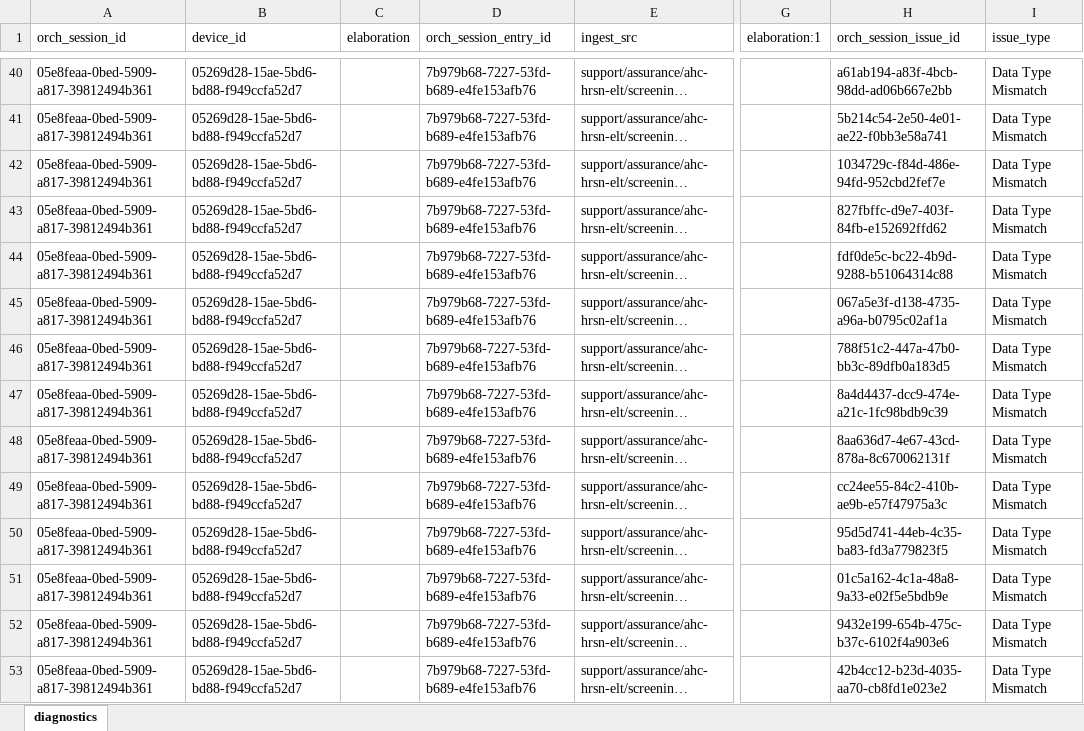
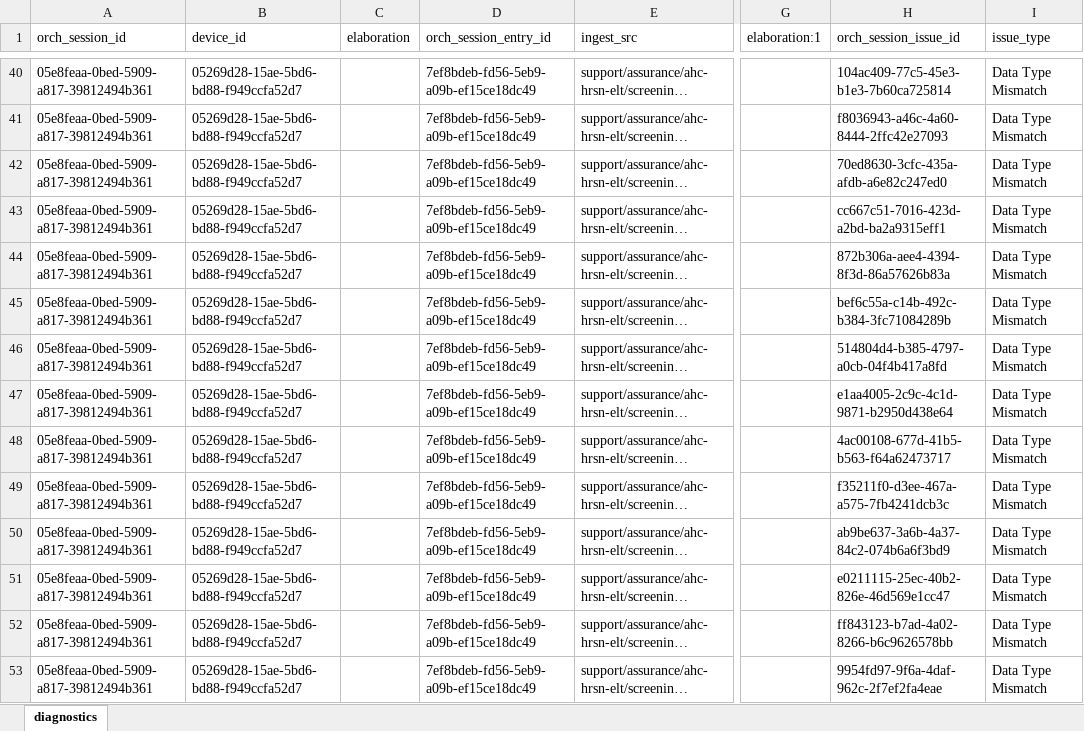
Before and after one commit to qe-collaborative-services/1115-hub, an Excel workbook: support/assurance/ahc-hrsn-elt/screening/results-test-e2e/diagnostics.xlsx, sheet diagnostics, drawn as a sheet; only a part is shown, gaps mark what is left out; long unchanged cells end in …; values as stored, in another font and other column widths than the file's, no borders; the diff covers the shown part only; the diff names each change by its address in the sheet, - before the commit and + after, or states it on an @@ line.

```diff
--- a/support/assurance/ahc-hrsn-elt/screening/results-test-e2e/diagnostics.xlsx (sheet diagnostics)
+++ b/support/assurance/ahc-hrsn-elt/screening/results-test-e2e/diagnostics.xlsx (sheet diagnostics)
-D40:D53 (orch_session_entry_id): 7b979b68-7227-53fd-b689-e4fe153afb76
+D40:D53 (orch_session_entry_id): 7ef8bdeb-fd56-5eb9-a09b-ef15ce18dc49
-H40 (orch_session_issue_id): a61ab194-a83f-4bcb-98dd-ad06b667e2bb
+H40 (orch_session_issue_id): 104ac409-77c5-45e3-b1e3-7b60ca725814
-H41 (orch_session_issue_id): 5b214c54-2e50-4e01-ae22-f0bb3e58a741
+H41 (orch_session_issue_id): f8036943-a46c-4a60-8444-2ffc42e27093
-H42 (orch_session_issue_id): 1034729c-f84d-486e-94fd-952cbd2fef7e
+H42 (orch_session_issue_id): 70ed8630-3cfc-435a-afdb-a6e82c247ed0
-H43 (orch_session_issue_id): 827fbffc-d9e7-403f-84fb-e152692ffd62
+H43 (orch_session_issue_id): cc667c51-7016-423d-a2bd-ba2a9315eff1
-H44 (orch_session_issue_id): fdf0de5c-bc22-4b9d-9288-b51064314c88
+H44 (orch_session_issue_id): 872b306a-aee4-4394-8f3d-86a57626b83a
-H45 (orch_session_issue_id): 067a5e3f-d138-4735-a96a-b0795c02af1a
+H45 (orch_session_issue_id): bef6c55a-c14b-492c-b384-3fc71084289b
-H46 (orch_session_issue_id): 788f51c2-447a-47b0-bb3c-89dfb0a183d5
+H46 (orch_session_issue_id): 514804d4-b385-4797-a0cb-04f4b417a8fd
-H47 (orch_session_issue_id): 8a4d4437-dcc9-474e-a21c-1fc98bdb9c39
+H47 (orch_session_issue_id): e1aa4005-2c9c-4c1d-9871-b2950d438e64
-H48 (orch_session_issue_id): 8aa636d7-4e67-43cd-878a-8c670062131f
+H48 (orch_session_issue_id): 4ac00108-677d-41b5-b563-f64a62473717
-H49 (orch_session_issue_id): cc24ee55-84c2-410b-ae9b-e57f47975a3c
+H49 (orch_session_issue_id): f35211f0-d3ee-467a-a575-7fb4241dcb3c
-H50 (orch_session_issue_id): 95d5d741-44eb-4c35-ba83-fd3a779823f5
+H50 (orch_session_issue_id): ab9be637-3a6b-4a37-84c2-074b6a6f3bd9
-H51 (orch_session_issue_id): 01c5a162-4c1a-48a8-9a33-e02f5e5bdb9e
+H51 (orch_session_issue_id): e0211115-25ec-40b2-826e-46d569e1cc47
-H52 (orch_session_issue_id): 9432e199-654b-475c-b37c-6102f4a903e6
+H52 (orch_session_issue_id): ff843123-b7ad-4a02-8266-b6c9626578bb
-H53 (orch_session_issue_id): 42b4cc12-b23d-4035-aa70-cb8fd1e023e2
+H53 (orch_session_issue_id): 9954fd97-9f6a-4daf-962c-2f7ef2fa4eae
```
Also changed, not shown: 17 added rows, 17 removed rows and 68 edited cells elsewhere in this sheet, 9 other files.
